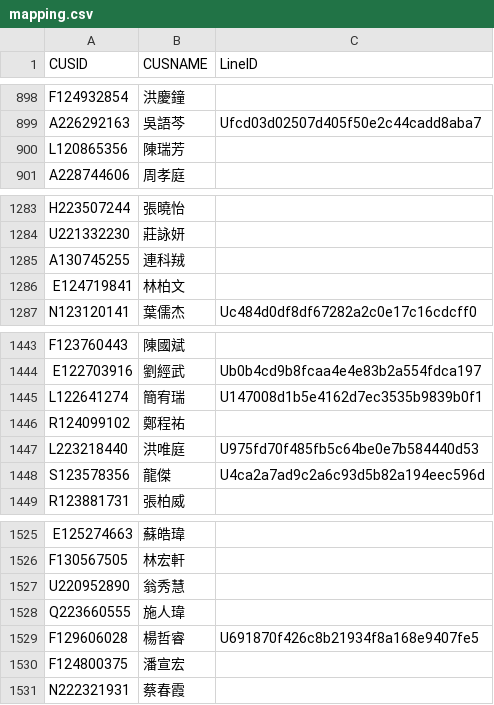
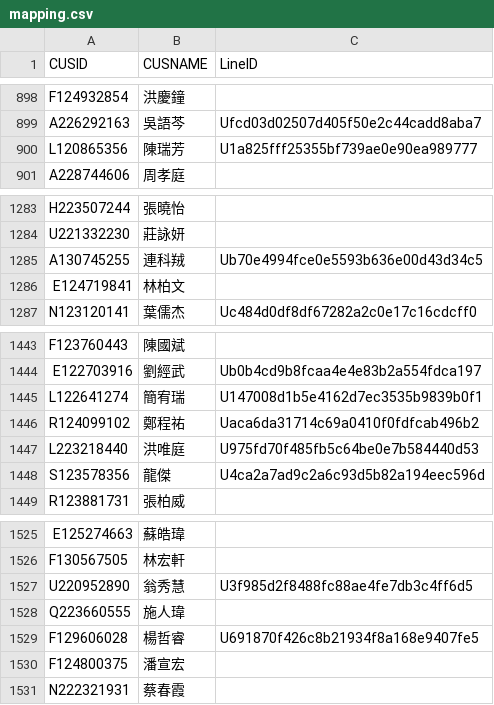
Before and after one commit to smart40333/LineBot, a CSV file: Data/mapping.csv, drawn as a sheet; only a part is shown, gaps mark what is left out; the diff covers the shown part only.

```diff
--- a/Data/mapping.csv
+++ b/Data/mapping.csv
@@ -899,3 +899,3 @@ F124932854,洪慶鐘,
 A226292163,吳語芩,Ufcd03d02507d405f50e2c44cadd8aba7
-L120865356,陳瑞芳,
+L120865356,陳瑞芳,U1a825fff25355bf739ae0e90ea989777
 A228744606,周孝庭,
@@ -1284,3 +1284,3 @@ H223507244,張曉怡,
 U221332230,莊詠妍,
-A130745255,連科羢,
+A130745255,連科羢,Ub70e4994fce0e5593b636e00d43d34c5
 E124719841,林柏文,
@@ -1445,3 +1445,3 @@ E122703916,劉經武,Ub0b4cd9b8fcaa4e4e83b2a554fdca197
 L122641274,簡宥瑞,U147008d1b5e4162d7ec3535b9839b0f1
-R124099102,鄭程祐,
+R124099102,鄭程祐,Uaca6da31714c69a0410f0fdfcab496b2
 L223218440,洪唯庭,U975fd70f485fb5c64be0e7b584440d53
@@ -1526,3 +1526,3 @@ E125274663,蘇皓瑋,
 F130567505,林宏軒,
-U220952890,翁秀慧,
+U220952890,翁秀慧,U3f985d2f8488fc88ae4fe7db3c4ff6d5
 Q223660555,施人瑋,
```
Also changed, not shown: 18 added rows and 2 edited cells elsewhere in this file.
